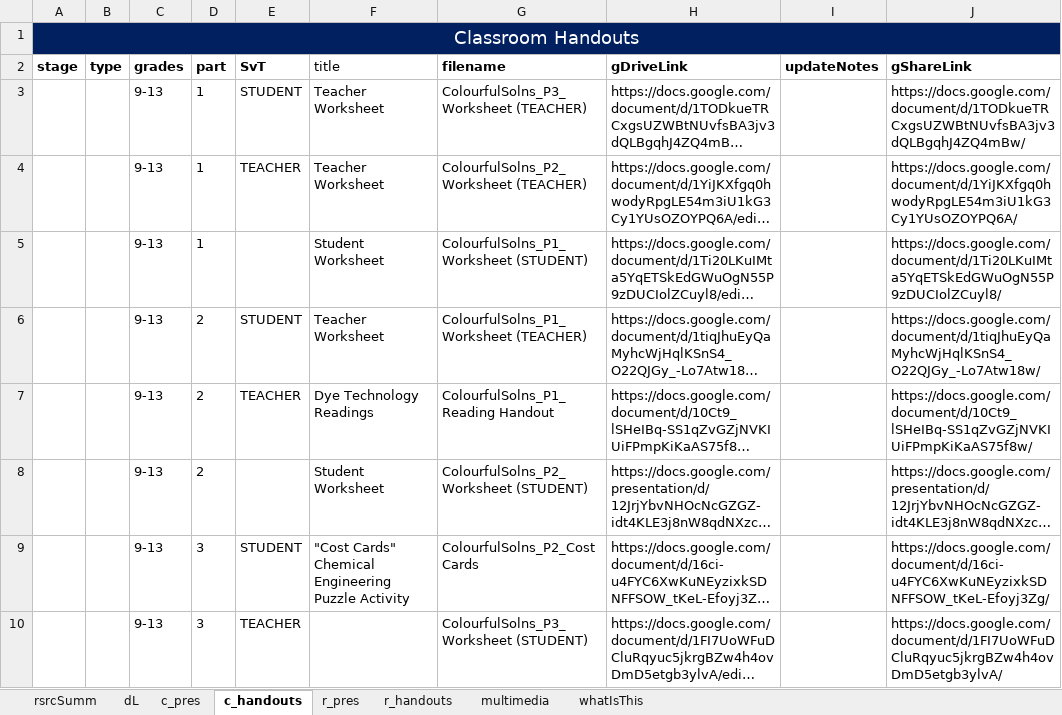
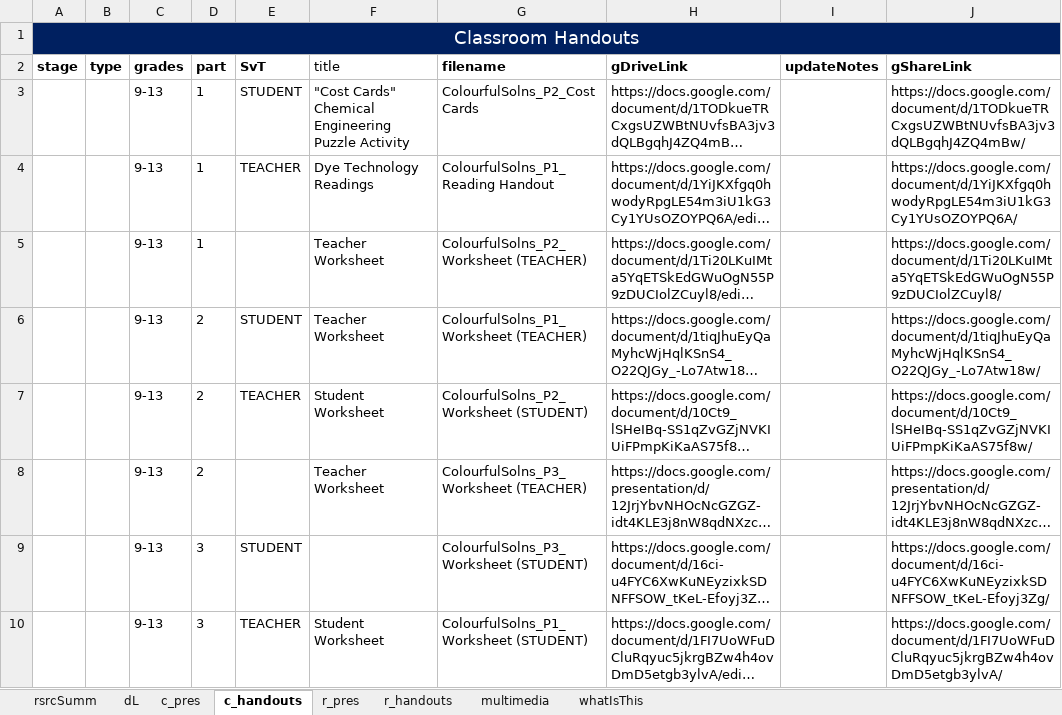
Before and after one commit to galacticpolymath/ColorfulSolns_en-US, an Excel workbook: meta/teaching-materials.xlsx, sheet c_handouts, drawn as a sheet; only a part is shown; long unchanged cells end in …; values as stored, in another font and other column widths than the file's, no borders; charts and pictures and conditional formats not drawn; the diff names each change by its address in the sheet, - before the commit and + after, or states it on an @@ line.

```diff
--- a/meta/teaching-materials.xlsx (sheet c_handouts)
+++ b/meta/teaching-materials.xlsx (sheet c_handouts)
-F3 (title): Teacher Worksheet
+F3 (title): "Cost Cards" Chemical Engineering Puzzle Activity
-G3 (filename): ColourfulSolns_P3_Worksheet (TEACHER)
+G3 (filename): ColourfulSolns_P2_Cost Cards
-F4 (title): Teacher Worksheet
+F4 (title): Dye Technology Readings
-G4 (filename): ColourfulSolns_P2_Worksheet (TEACHER)
+G4 (filename): ColourfulSolns_P1_Reading Handout
-F5 (title): Student Worksheet
+F5 (title): Teacher Worksheet
-G5 (filename): ColourfulSolns_P1_Worksheet (STUDENT)
+G5 (filename): ColourfulSolns_P2_Worksheet (TEACHER)
-F7 (title): Dye Technology Readings
+F7 (title): Student Worksheet
-G7 (filename): ColourfulSolns_P1_Reading Handout
+G7 (filename): ColourfulSolns_P2_Worksheet (STUDENT)
-F8 (title): Student Worksheet
+F8 (title): Teacher Worksheet
-G8 (filename): ColourfulSolns_P2_Worksheet (STUDENT)
+G8 (filename): ColourfulSolns_P3_Worksheet (TEACHER)
-F9 (title): "Cost Cards" Chemical Engineering Puzzle Activity
+F9 (title): (empty)
-G9 (filename): ColourfulSolns_P2_Cost Cards
+G9 (filename): ColourfulSolns_P3_Worksheet (STUDENT)
-F10 (title): (empty)
+F10 (title): Student Worksheet
-G10 (filename): ColourfulSolns_P3_Worksheet (STUDENT)
+G10 (filename): ColourfulSolns_P1_Worksheet (STUDENT)
```
Also changed, not shown: sheet c_pres, 5 other files.
